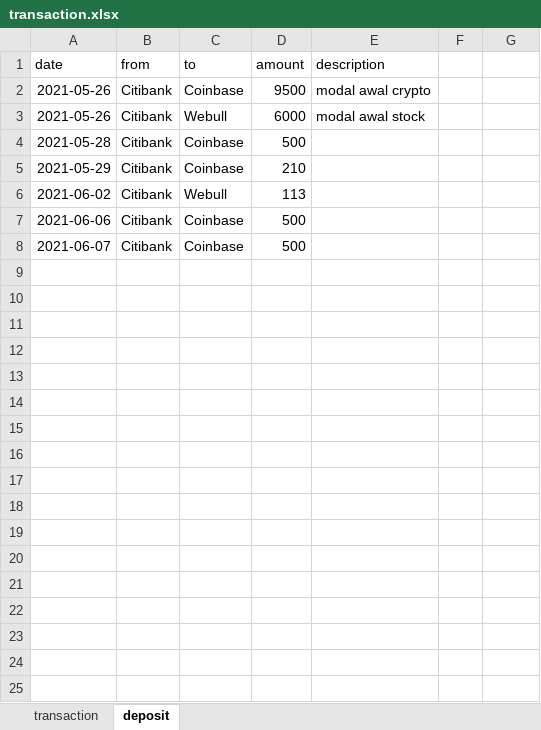
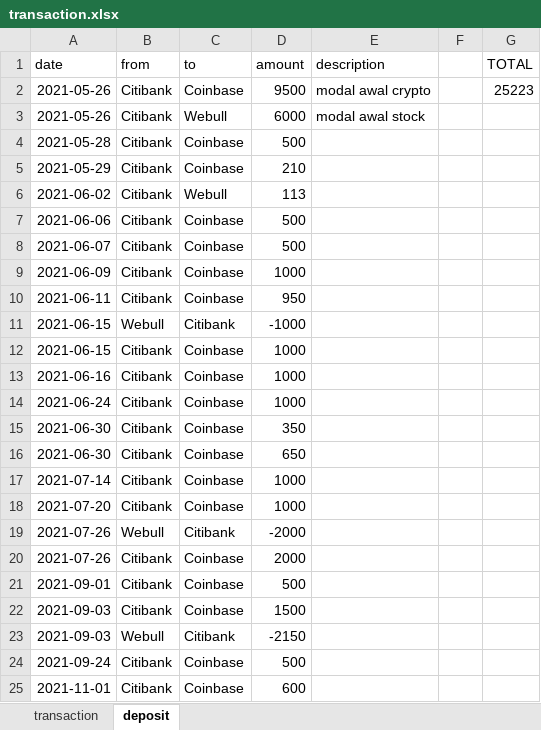
Before and after one commit to darrenmuliawan/ember, an Excel workbook: data/transaction.xlsx, sheet deposit, drawn as a sheet; values as stored, in another font and other column widths than the file's, no borders; the diff names each change by its address in the sheet, - before the commit and + after, or states it on an @@ line.

```diff
--- a/data/transaction.xlsx (sheet deposit)
+++ b/data/transaction.xlsx (sheet deposit)
-G1: (empty)
+G1: TOTAL
-G2 (TOTAL): (empty)
+G2 (TOTAL): 25223
+row 9: 2021-06-09 | Citibank | Coinbase | 1000
+row 10: 2021-06-11 | Citibank | Coinbase | 950
+row 11: 2021-06-15 | Webull | Citibank | -1000
+row 12: 2021-06-15 | Citibank | Coinbase | 1000
+row 13: 2021-06-16 | Citibank | Coinbase | 1000
+row 14: 2021-06-24 | Citibank | Coinbase | 1000
+row 15: 2021-06-30 | Citibank | Coinbase | 350
+row 16: 2021-06-30 | Citibank | Coinbase | 650
+row 17: 2021-07-14 | Citibank | Coinbase | 1000
+row 18: 2021-07-20 | Citibank | Coinbase | 1000
+row 19: 2021-07-26 | Webull | Citibank | -2000
+row 20: 2021-07-26 | Citibank | Coinbase | 2000
+row 21: 2021-09-01 | Citibank | Coinbase | 500
+row 22: 2021-09-03 | Citibank | Coinbase | 1500
+row 23: 2021-09-03 | Webull | Citibank | -2150
+row 24: 2021-09-24 | Citibank | Coinbase | 500
+row 25: 2021-11-01 | Citibank | Coinbase | 600
```
Also changed, not shown: sheet transaction, 8 other files.
